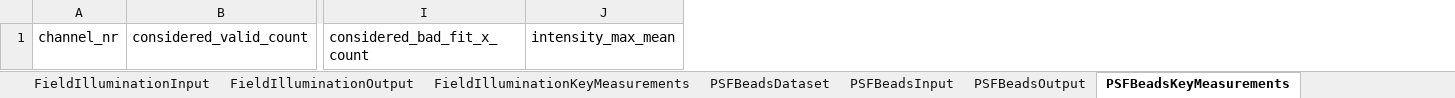
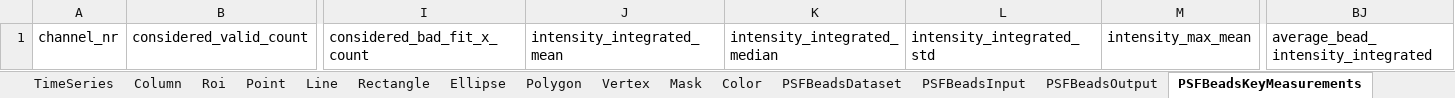
Before and after one commit to juliomateoslangerak/microscopemetrics-schema, an Excel workbook: project/excel/microscopemetrics_schema.xlsx, sheet PSFBeadsKeyMeasurements, drawn as a sheet; only a part is shown, gaps mark what is left out; values as stored, in another font and other column widths than the file's, no borders; the diff names each change by its address in the sheet, - before the commit and + after, or states it on an @@ line.

Commit message:
Added integrated intensity to PSF beads

```diff
--- a/project/excel/microscopemetrics_schema.xlsx (sheet PSFBeadsKeyMeasurements)
+++ b/project/excel/microscopemetrics_schema.xlsx (sheet PSFBeadsKeyMeasurements)
+column J, row 1: intensity_integrated_mean
+column K, row 1: intensity_integrated_median
+column L, row 1: intensity_integrated_std
+column BJ, row 1: average_bead_intensity_integrated
```
Also changed, not shown: other sheet tabs, 12 other files.
